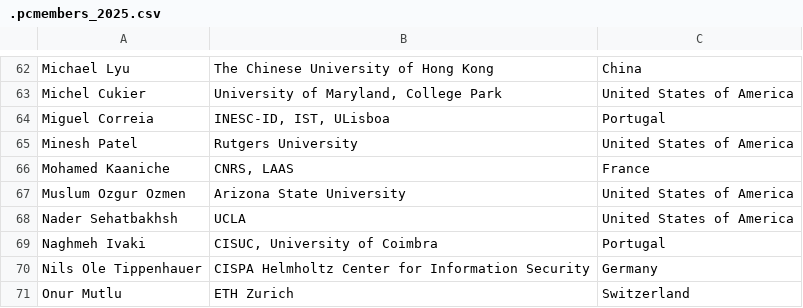
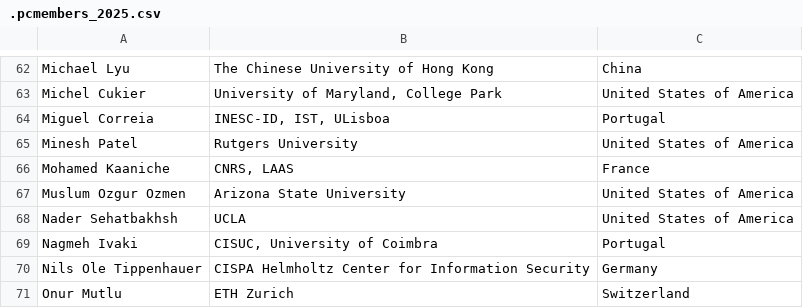
Before and after one commit to dsn2026/dsn2026.github.io, a CSV file: .pcmembers_2025.csv, drawn as a sheet; only a part is shown, gaps mark what is left out.

Commit message:
update dates and fix typo

```diff
--- a/.pcmembers_2025.csv
+++ b/.pcmembers_2025.csv
@@ -68,3 +68,3 @@ Muslum Ozgur Ozmen,Arizona State University,United States of America
 Nader Sehatbakhsh,UCLA,United States of America
-Naghmeh Ivaki,"CISUC, University of Coimbra",Portugal
+Nagmeh Ivaki,"CISUC, University of Coimbra",Portugal
 Nils Ole Tippenhauer,CISPA Helmholtz Center for Information Security,Germany
```
Also changed, not shown: 3 other files.
